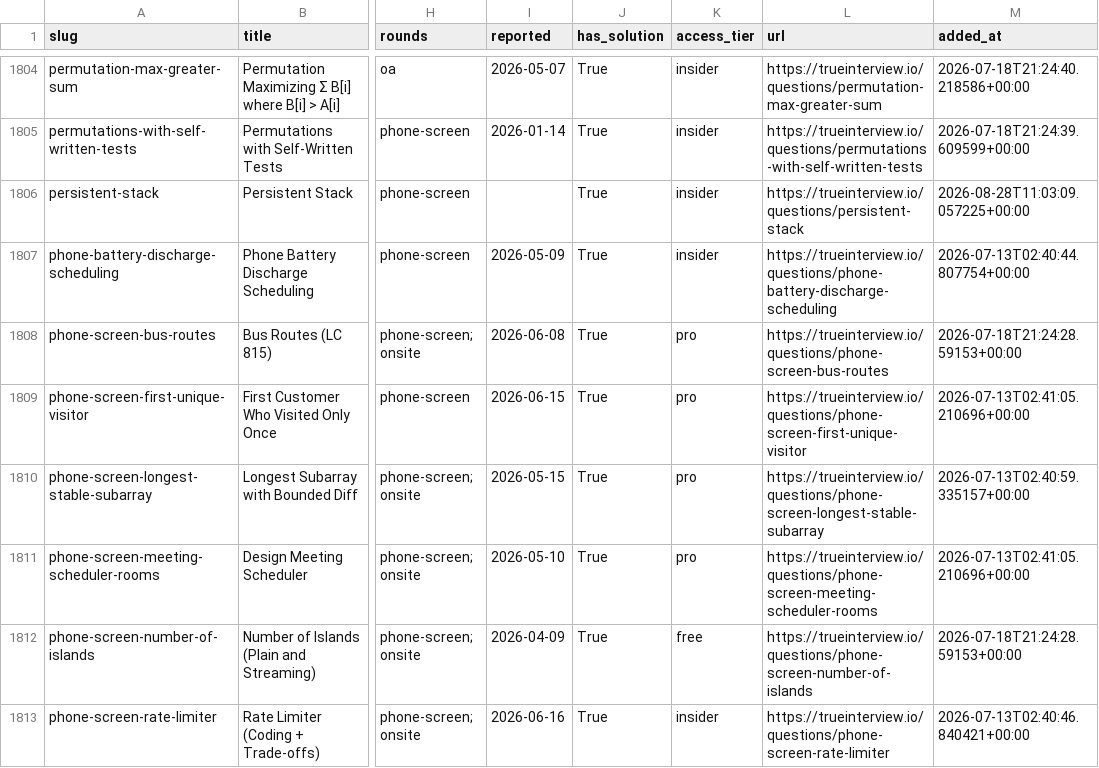
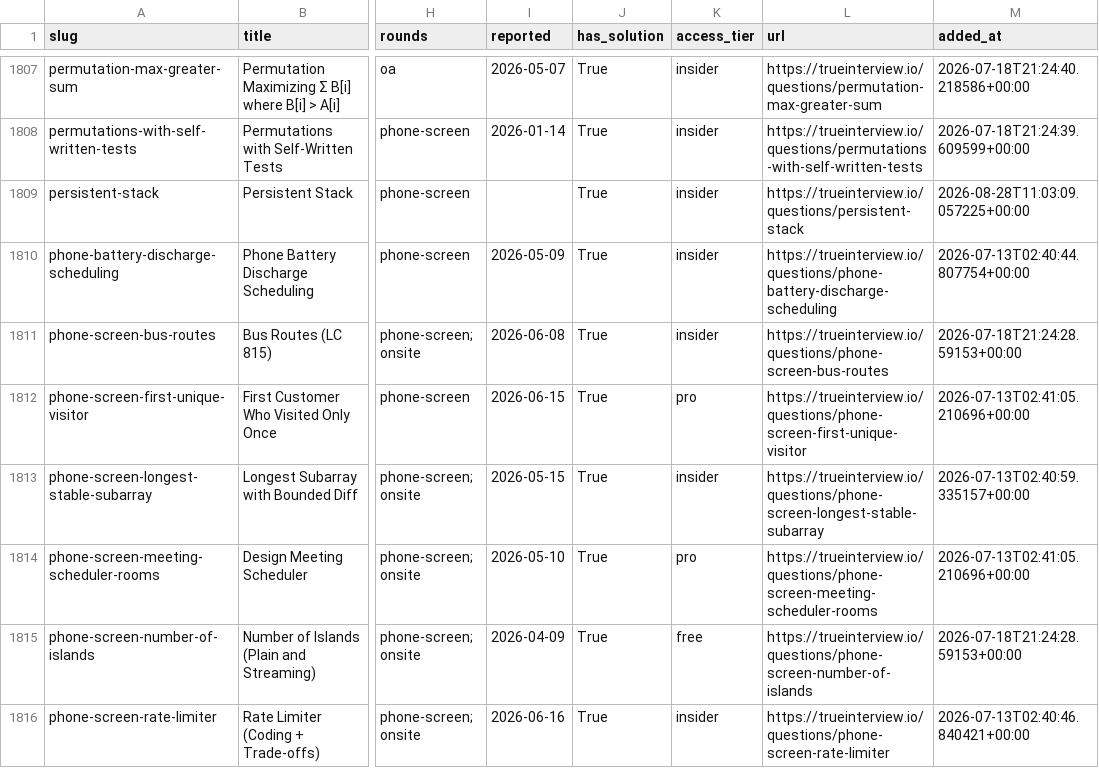
Before and after one commit to kevin-2023-code/Tech-Interview-Questions, a CSV file: data/questions.csv, drawn as a sheet; only a part is shown, gaps mark what is left out; addresses are those after the commit; the diff covers the shown part only; the diff names each change by its address in the sheet, - before the commit and + after, or states it on an @@ line.

```diff
--- a/data/questions.csv
+++ b/data/questions.csv
-K1811 (access_tier): pro
+K1811 (access_tier): insider
-K1813 (access_tier): pro
+K1813 (access_tier): insider
```
Also changed, not shown: 3 added rows and 60 edited cells elsewhere in this file, data/companies.csv, 17 other files.
